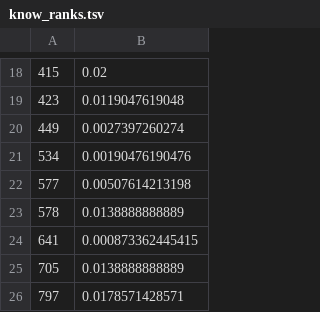
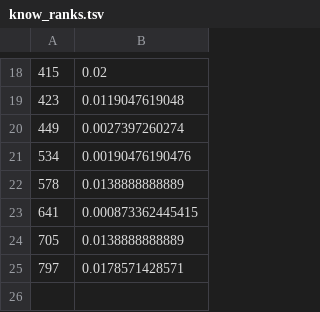
Before and after one commit to henninglh/data, a TSV file: results/PRWP/know_ranks.tsv, drawn as a sheet; only a part is shown, gaps mark what is left out; the diff names each change by its address in the sheet, - before the commit and + after, or states it on an @@ line.

```diff
--- a/results/PRWP/know_ranks.tsv
+++ b/results/PRWP/know_ranks.tsv
-row 22: 577 | 0.00507614213198
```
Also changed, not shown: results/PRWP/exp_ranks.tsv, results/disease_exp_scores.tsv, 15 other files.
